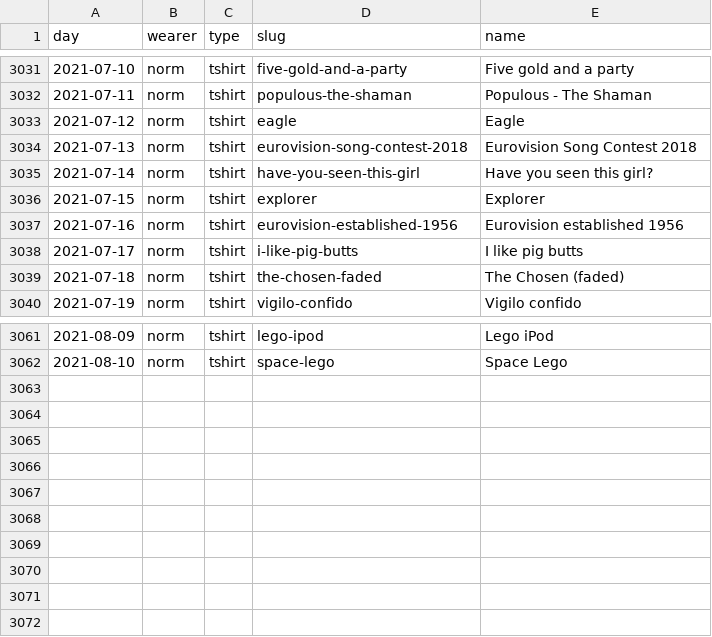
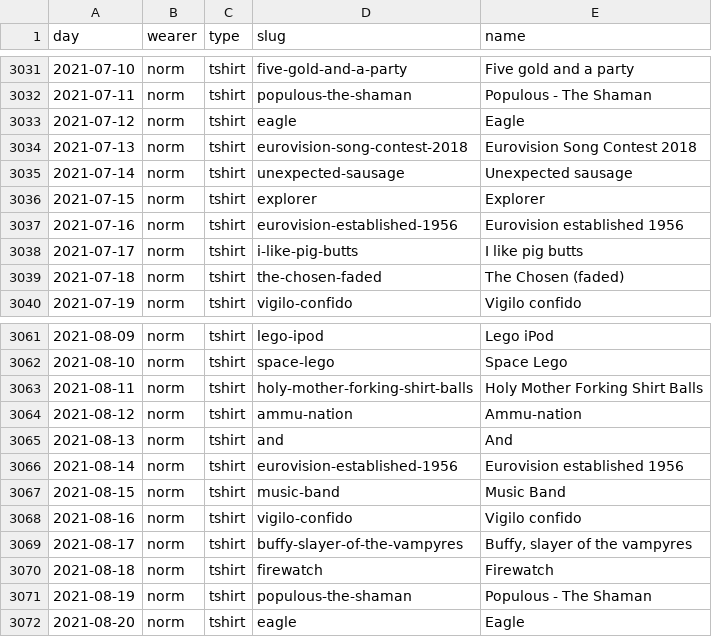
Before and after one commit to norm/hasworn, a CSV file: sample/norm.csv, drawn as a sheet; only a part is shown, gaps mark what is left out.

Commit message:
Bring the sample data up to date

```diff
--- a/sample/norm.csv
+++ b/sample/norm.csv
@@ -3034,3 +3034,3 @@ day,wearer,type,slug,name
 2021-07-13,norm,tshirt,eurovision-song-contest-2018,Eurovision Song Contest 2018
-2021-07-14,norm,tshirt,have-you-seen-this-girl,Have you seen this girl?
+2021-07-14,norm,tshirt,unexpected-sausage,Unexpected sausage
 2021-07-15,norm,tshirt,explorer,Explorer
@@ -3062 +3062,11 @@ day,wearer,type,slug,name
 2021-08-10,norm,tshirt,space-lego,Space Lego
+2021-08-11,norm,tshirt,holy-mother-forking-shirt-balls,Holy Mother Forking Shirt Balls
+2021-08-12,norm,tshirt,ammu-nation,Ammu-nation
+2021-08-13,norm,tshirt,and,And
+2021-08-14,norm,tshirt,eurovision-established-1956,Eurovision established 1956
+2021-08-15,norm,tshirt,music-band,Music Band
+2021-08-16,norm,tshirt,vigilo-confido,Vigilo confido
+2021-08-17,norm,tshirt,buffy-slayer-of-the-vampyres,"Buffy, slayer of the vampyres"
+2021-08-18,norm,tshirt,firewatch,Firewatch
+2021-08-19,norm,tshirt,populous-the-shaman,Populous - The Shaman
+2021-08-20,norm,tshirt,eagle,Eagle
```
